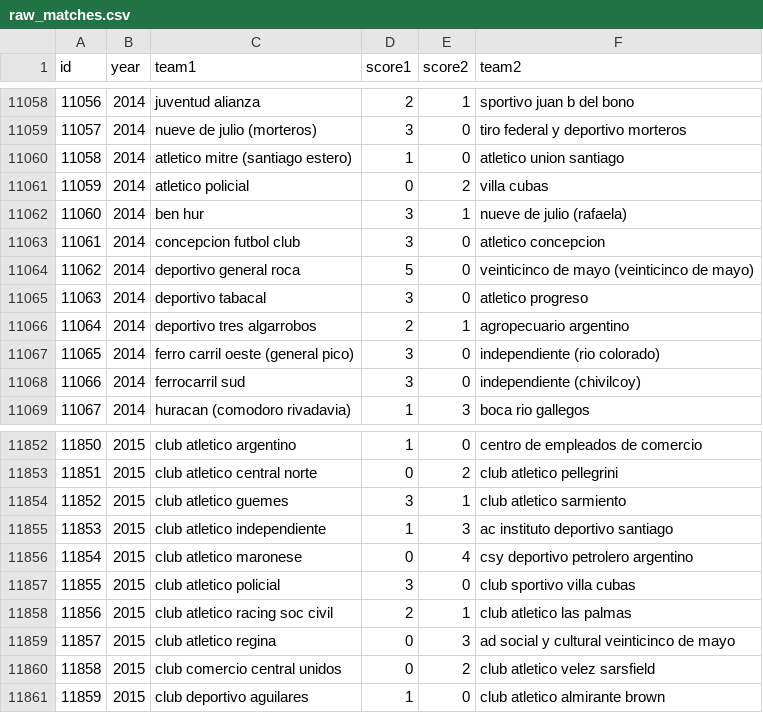
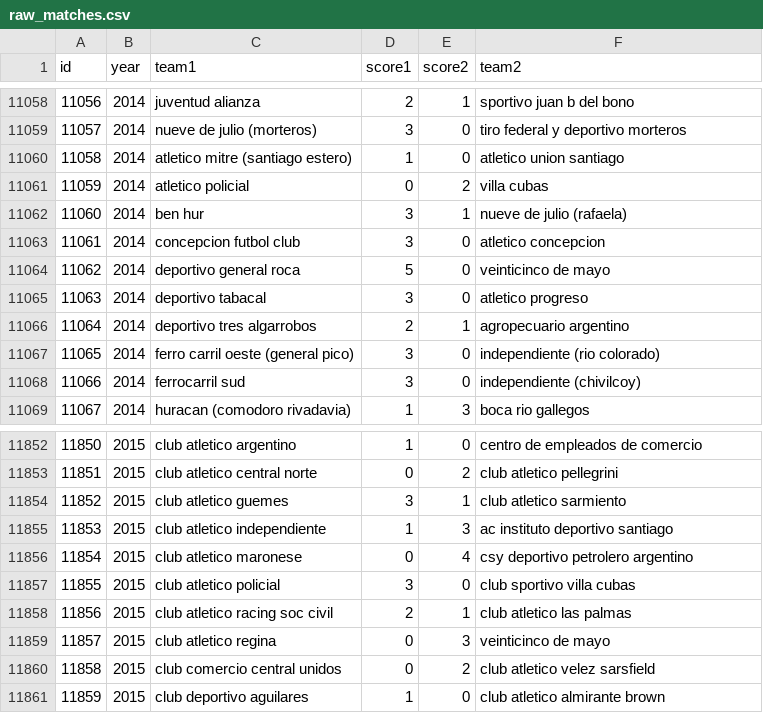
Before and after one commit to fisadev/afa_cup_learning, a CSV file: raw_matches.csv, drawn as a sheet; only a part is shown, gaps mark what is left out.

Commit message:
More renames

```diff
--- a/raw_matches.csv
+++ b/raw_matches.csv
@@ -11063,3 +11063,3 @@ id,year,team1,score1,score2,team2
 11061,2014,concepcion futbol club,3,0,atletico concepcion
-11062,2014,deportivo general roca,5,0,veinticinco de mayo (veinticinco de mayo)
+11062,2014,deportivo general roca,5,0,veinticinco de mayo
 11063,2014,deportivo tabacal,3,0,atletico progreso
@@ -11858,3 +11858,3 @@ id,year,team1,score1,score2,team2
 11856,2015,club atletico racing soc civil,2,1,club atletico las palmas
-11857,2015,club atletico regina,0,3,ad social y cultural veinticinco de mayo
+11857,2015,club atletico regina,0,3,veinticinco de mayo
 11858,2015,club comercio central unidos,0,2,club atletico velez sarsfield
```
